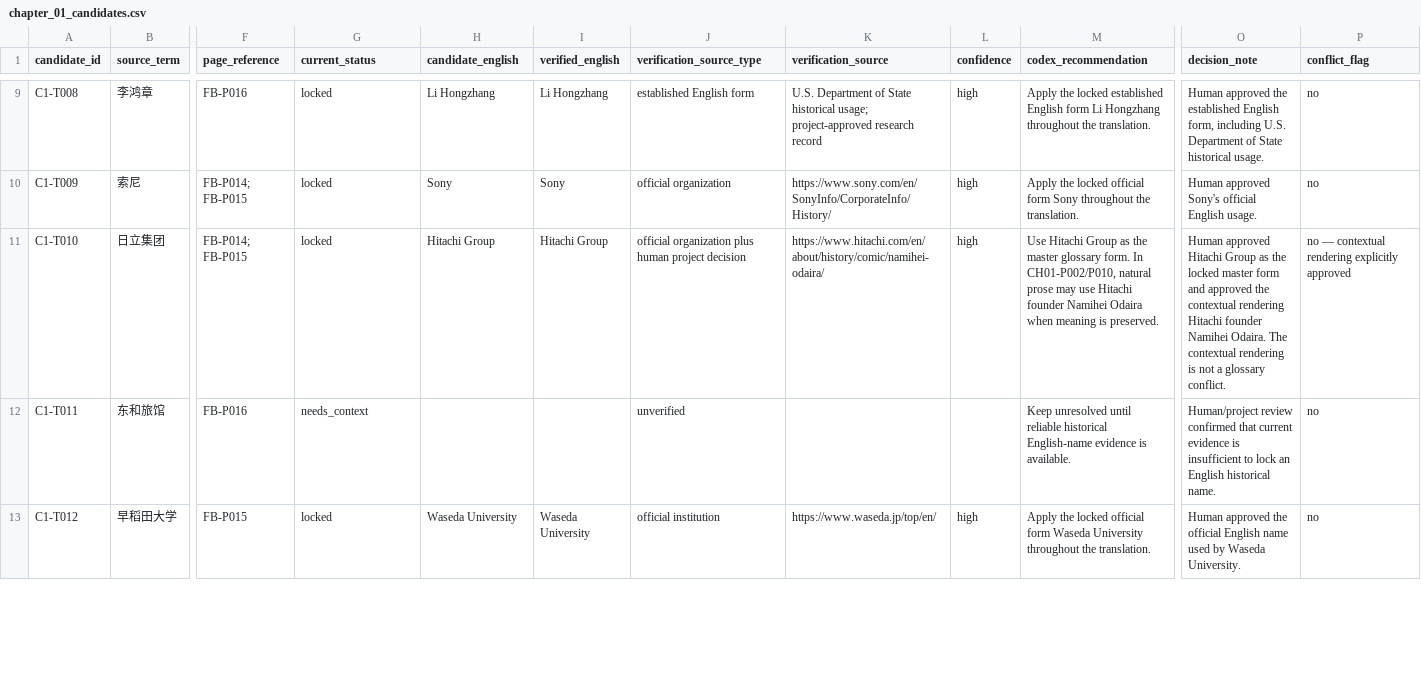
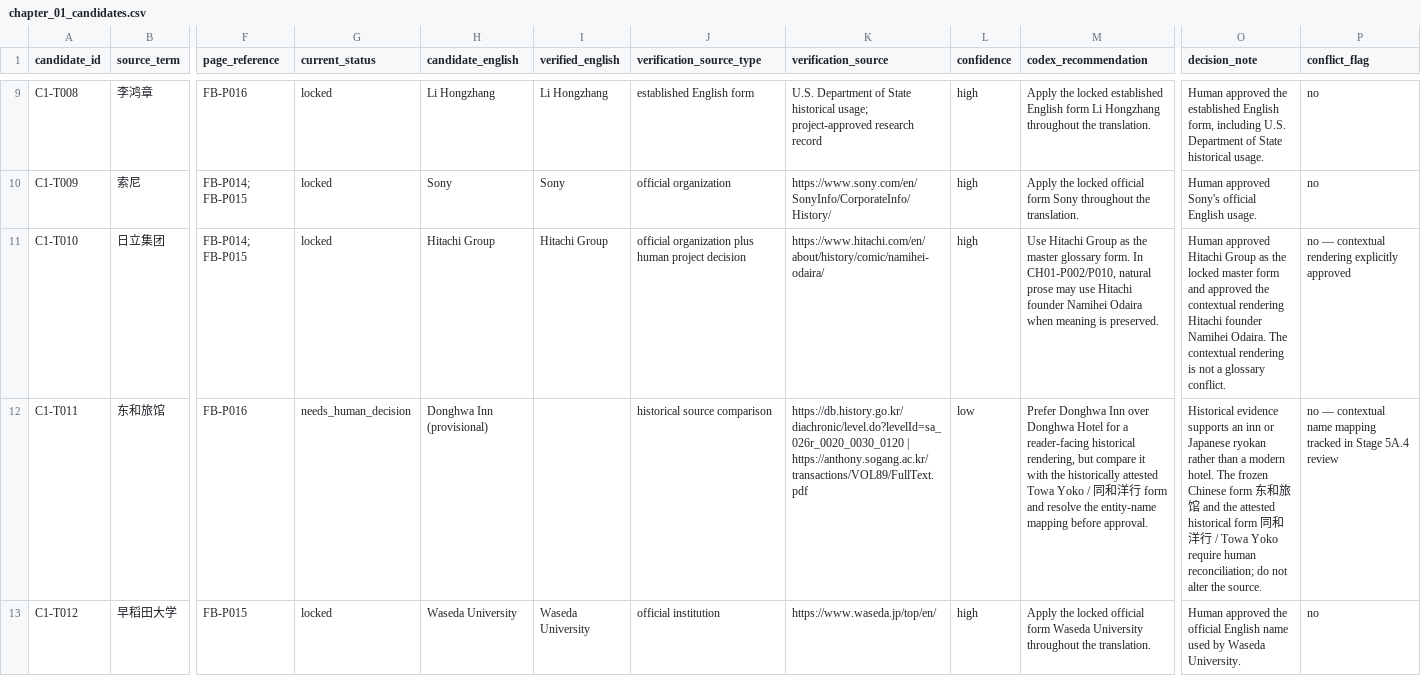
Before and after one commit to Laurenhuan/ordinary-to-brilliant-translation, a CSV file: glossary/chapter_01_candidates.csv, drawn as a sheet; only a part is shown, gaps mark what is left out; the diff covers the shown part only; the diff names each change by its address in the sheet, - before the commit and + after, or states it on an @@ line.

Commit message:
glossary: prepare historical context translation decisions

```diff
--- a/glossary/chapter_01_candidates.csv
+++ b/glossary/chapter_01_candidates.csv
-G12 (current_status): needs_context
+G12 (current_status): needs_human_decision
-H12 (candidate_english): (empty)
+H12 (candidate_english): Donghwa Inn (provisional)
-J12 (verification_source_type): unverified
+J12 (verification_source_type): historical source comparison
-K12 (verification_source): (empty)
+K12 (verification_source): https://db.history.go.kr/diachronic/level.do?levelId=sa_026r_0020_0030_0120 | https://anthony.sogang.ac.kr/transactions/VOL89/FullText.pdf
-L12 (confidence): (empty)
+L12 (confidence): low
-M12 (codex_recommendation): Keep unresolved until reliable historical English-name evidence is available.
+M12 (codex_recommendation): Prefer Donghwa Inn over Donghwa Hotel for a reader-facing historical rendering, but compare it with the historically attested Towa Yoko / 同和洋行 form and resolve the entity-name mapping before approval.
-O12 (decision_note): Human/project review confirmed that current evidence is insufficient to lock an English historical name.
+O12 (decision_note): Historical evidence supports an inn or Japanese ryokan rather than a modern hotel. The frozen Chinese form 东和旅馆 and the attested historical form 同和洋行 / Towa Yoko require human reconciliation; do not alter the source.
-P12 (conflict_flag): no
+P12 (conflict_flag): no — contextual name mapping tracked in Stage 5A.4 review
```
Also changed, not shown: 32 edited cells elsewhere in this file, 3 other files.
